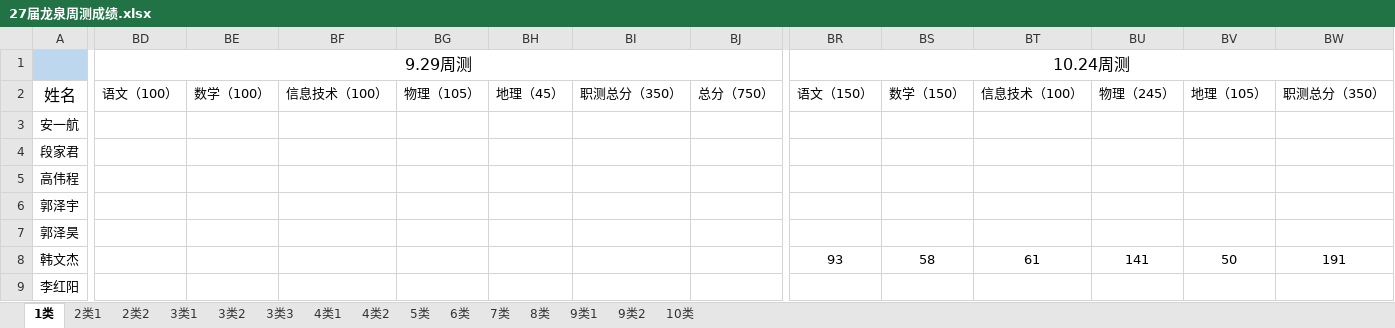
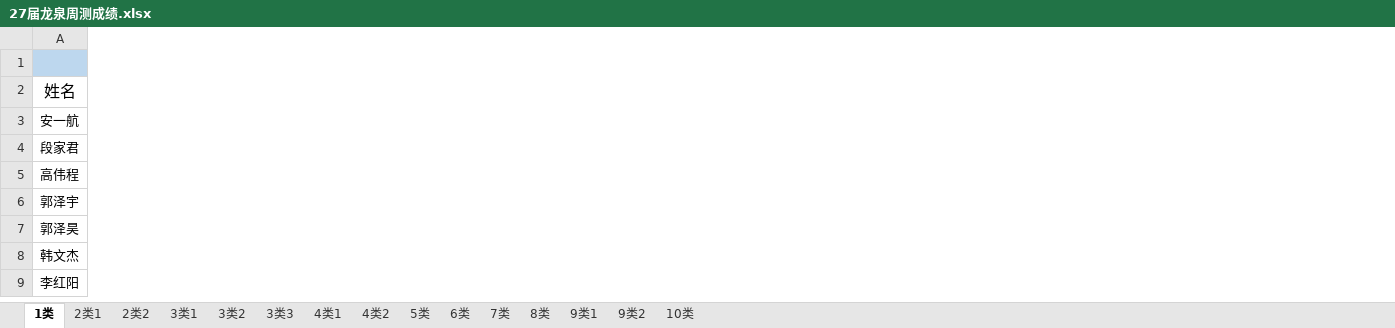
Before and after one commit to ZhangDN731/Campus_Performance_Analysis, an Excel workbook: data/27届龙泉周测成绩.xlsx, sheet 1类, drawn as a sheet; only a part is shown, gaps mark what is left out; values as stored, in another font and other column widths than the file's, no borders; the diff covers the shown part only; the diff names each change by its address in the sheet, - before the commit and + after, or states it on an @@ line.

```diff
--- a/data/27届龙泉周测成绩.xlsx (sheet 1类)
+++ b/data/27届龙泉周测成绩.xlsx (sheet 1类)
-column BD, rows 1-2: 9.29周测 | 语文（100）
-column BE, row 2: 数学（100）
-column BF, row 2: 信息技术（100）
-column BG, row 2: 物理（105）
-column BH, row 2: 地理（45）
-column BI, row 2: 职测总分（350）
-column BJ, row 2: 总分（750）
-column BR, rows 1-8: 10.24周测 | 语文（150） |  |  |  |  |  | 93
-column BS, rows 2-8: 数学（150） |  |  |  |  |  | 58
-column BT, rows 2-8: 信息技术（100） |  |  |  |  |  | 61
-column BU, rows 2-8: 物理（245） |  |  |  |  |  | 141
-column BV, rows 2-8: 地理（105） |  |  |  |  |  | 50
-column BW, rows 2-8: 职测总分（350） |  |  |  |  |  | 191
```
Also changed, not shown: 1 removed column elsewhere in this sheet, sheet 6类, sheet 2类1, sheet 2类2, sheet 4类1, sheet 4类2, sheet 3类1, 8 more sheets, 5 other files.
